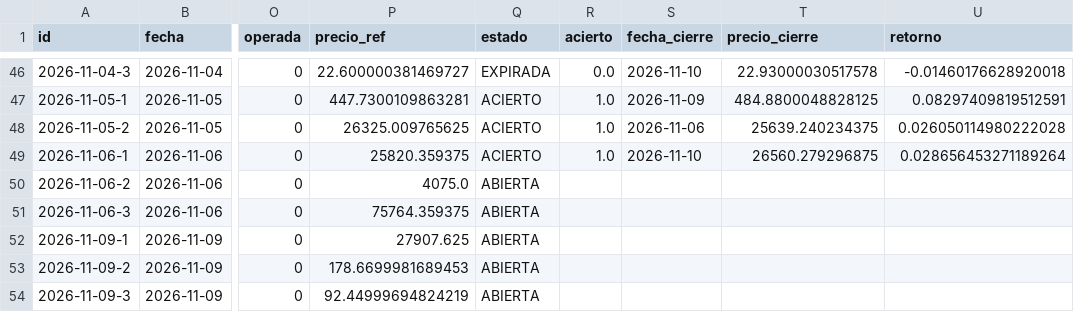
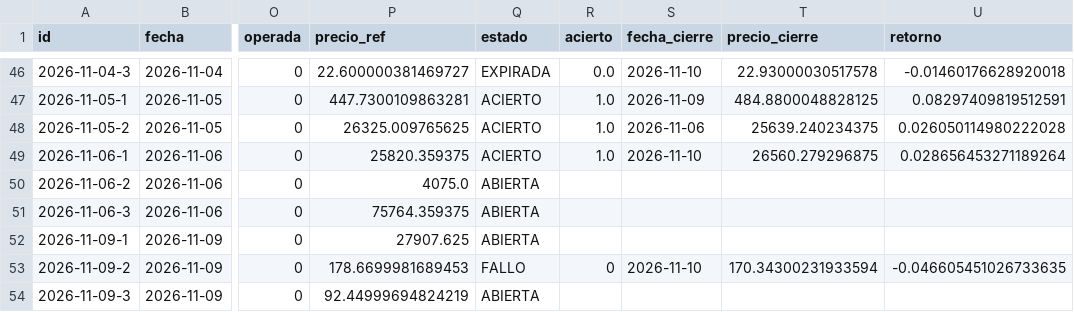
Before and after one commit to xqwertyx-ai/Tradingbot, a CSV file: data/dashboard/hipotesis.csv, drawn as a sheet; only a part is shown, gaps mark what is left out; the diff names each change by its address in the sheet, - before the commit and + after, or states it on an @@ line.

```diff
--- a/data/dashboard/hipotesis.csv
+++ b/data/dashboard/hipotesis.csv
-Q53 (estado): ABIERTA
+Q53 (estado): FALLO
-R53 (acierto): (empty)
+R53 (acierto): 0
-S53 (fecha_cierre): (empty)
+S53 (fecha_cierre): 2026-11-10
-T53 (precio_cierre): (empty)
+T53 (precio_cierre): 170.34300231933594
-U53 (retorno): (empty)
+U53 (retorno): -0.046605451026733635
```
Also changed, not shown: 10 other files.
